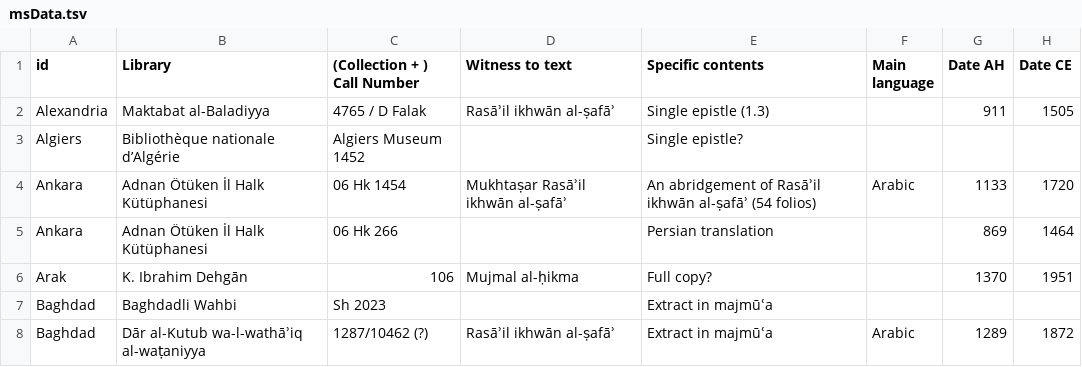
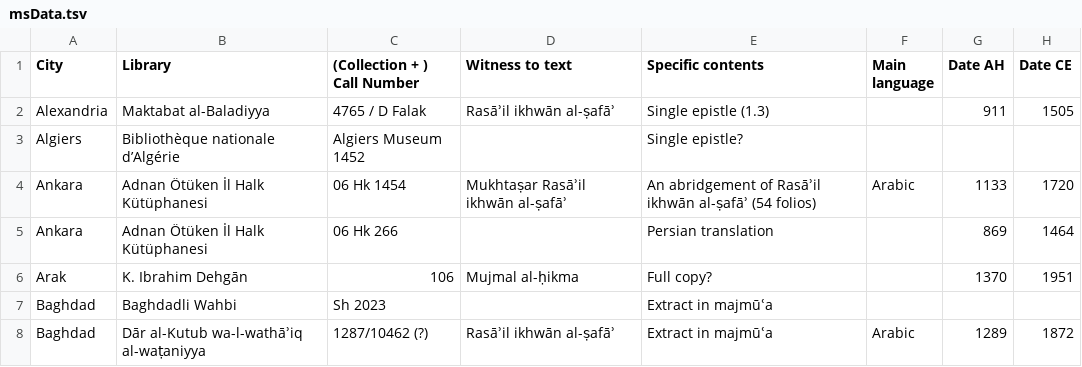
Before and after one commit to ikhwansafamss/catalogue, a TSV file: work-in-progress/data/msData.tsv, drawn as a sheet; only a part is shown; the diff names each change by its address in the sheet, - before the commit and + after, or states it on an @@ line.

```diff
--- a/work-in-progress/data/msData.tsv
+++ b/work-in-progress/data/msData.tsv
-A1: id
+A1: City
```
Also changed, not shown: 1 other file.
